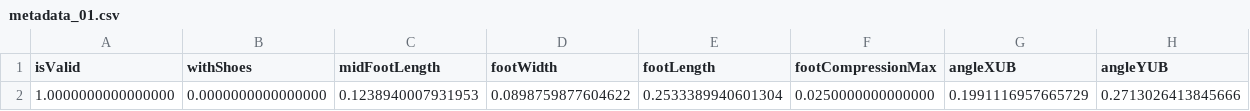
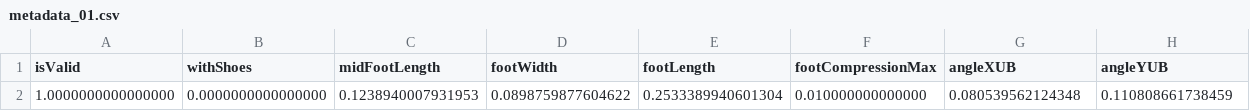
Before and after one commit to mjhmilla/functionalBaseOfSupport, a CSV file: data/pilotData/trial_01/metadata_01.csv, drawn as a sheet.

Commit message:
updated angleXUB and angleYUB to be consistent with a foot compression of 1 cm to be consistent with the draft of our fbos paper.

```diff
--- a/data/pilotData/trial_01/metadata_01.csv
+++ b/data/pilotData/trial_01/metadata_01.csv
@@ -1,2 +1,2 @@
 isValid,withShoes,midFootLength,footWidth,footLength,footCompressionMax,angleXUB,angleYUB
-1.0000000000000000,0.0000000000000000,0.1238940007931953,0.0898759877604622,0.2533389940601304,0.0250000000000000,0.1991116957665729,0.2713026413845666
+1.0000000000000000,0.0000000000000000,0.1238940007931953,0.0898759877604622,0.2533389940601304,0.010000000000000,0.080539562124348,0.110808661738459
```
Also changed, not shown: data/pilotData/trial_02/metadata_02.csv, data/pilotData/trial_03/metadata_03.csv, 3 other files.
